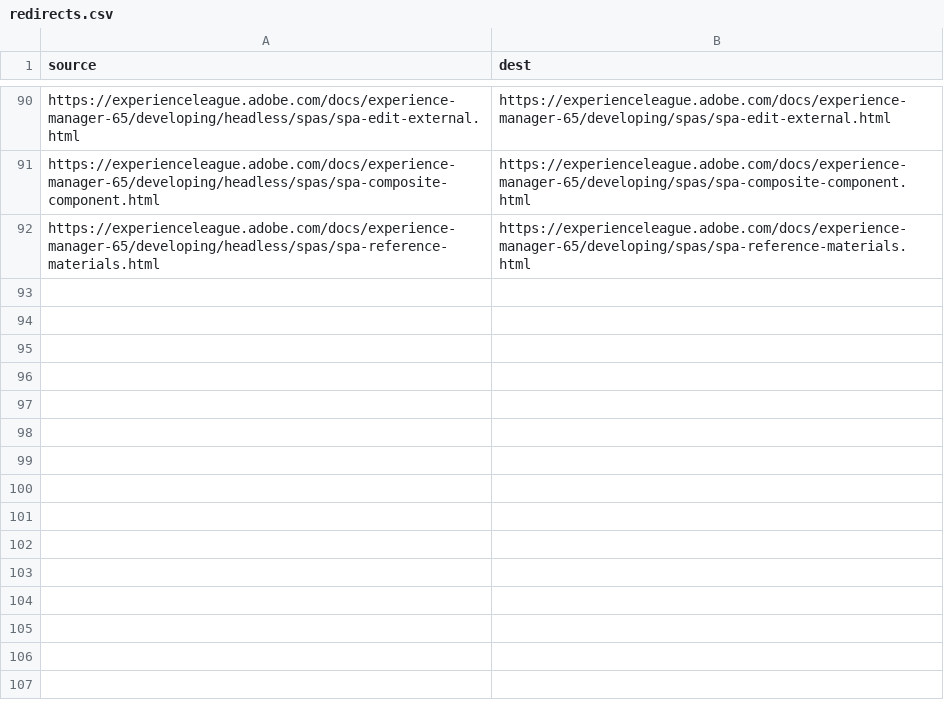
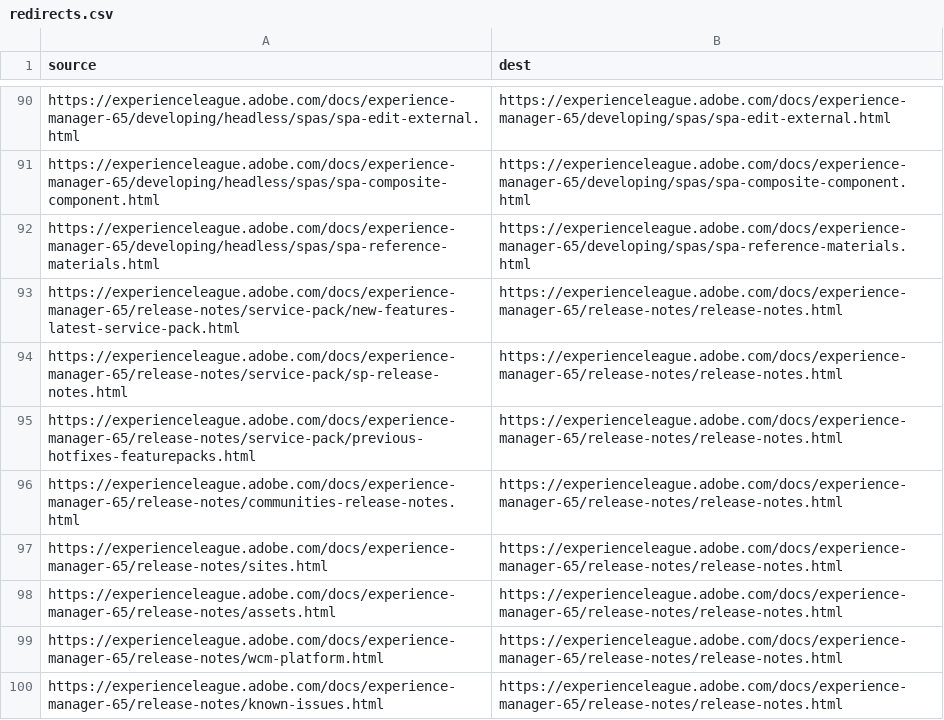
Before and after one commit to AdobeDocs/experience-manager-65.sv-SE, a CSV file: redirects.csv, drawn as a sheet; only a part is shown, gaps mark what is left out.

Commit message:
Synced non localizable files from repo .

```diff
--- a/redirects.csv
+++ b/redirects.csv
@@ -92 +92,9 @@ https://experienceleague.adobe.com/docs/experience-manager-65/developing/headles
 https://experienceleague.adobe.com/docs/experience-manager-65/developing/headless/spas/spa-reference-materials.html,https://experienceleague.adobe.com/docs/experience-manager-65/developing/spas/spa-reference-materials.html
+https://experienceleague.adobe.com/docs/experience-manager-65/release-notes/service-pack/new-features-latest-service-pack.html,https://experienceleague.adobe.com/docs/experience-manager-65/release-notes/release-notes.html
+https://experienceleague.adobe.com/docs/experience-manager-65/release-notes/service-pack/sp-release-notes.html,https://experienceleague.adobe.com/docs/experience-manager-65/release-notes/release-notes.html
+https://experienceleague.adobe.com/docs/experience-manager-65/release-notes/service-pack/previous-hotfixes-featurepacks.html,https://experienceleague.adobe.com/docs/experience-manager-65/release-notes/release-notes.html
+https://experienceleague.adobe.com/docs/experience-manager-65/release-notes/communities-release-notes.html,https://experienceleague.adobe.com/docs/experience-manager-65/release-notes/release-notes.html
+https://experienceleague.adobe.com/docs/experience-manager-65/release-notes/sites.html,https://experienceleague.adobe.com/docs/experience-manager-65/release-notes/release-notes.html
+https://experienceleague.adobe.com/docs/experience-manager-65/release-notes/assets.html,https://experienceleague.adobe.com/docs/experience-manager-65/release-notes/release-notes.html
+https://experienceleague.adobe.com/docs/experience-manager-65/release-notes/wcm-platform.html,https://experienceleague.adobe.com/docs/experience-manager-65/release-notes/release-notes.html
+https://experienceleague.adobe.com/docs/experience-manager-65/release-notes/known-issues.html,https://experienceleague.adobe.com/docs/experience-manager-65/release-notes/release-notes.html
```
